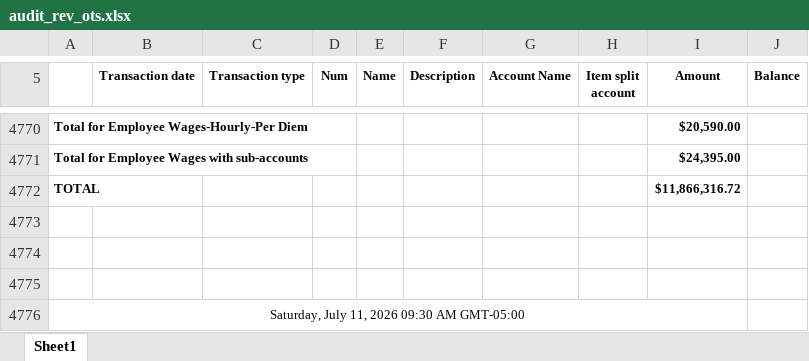
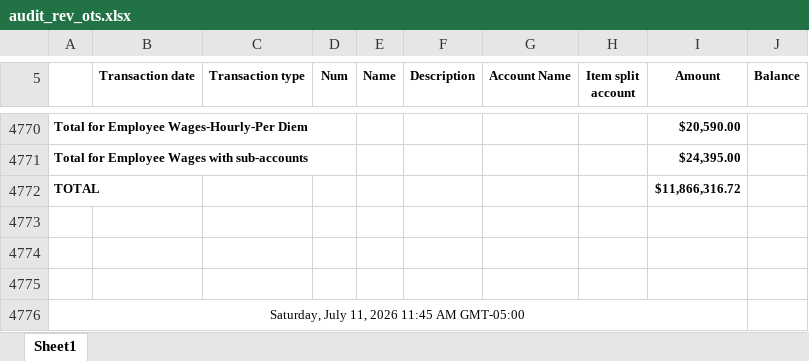
Before and after one commit to Pwilson37OTS/oaktree-invoice-reconciler, an Excel workbook: data/audit_rev_ots.xlsx, sheet Sheet1, drawn as a sheet; only a part is shown, gaps mark what is left out; values as stored, in another font and other column widths than the file's, no borders; the diff names each change by its address in the sheet, - before the commit and + after, or states it on an @@ line.

```diff
--- a/data/audit_rev_ots.xlsx (sheet Sheet1)
+++ b/data/audit_rev_ots.xlsx (sheet Sheet1)
-A4776: Saturday, July 11, 2026 09:30 AM GMT-05:00
+A4776: Saturday, July 11, 2026 11:45 AM GMT-05:00
```
Also changed, not shown: data/billable_charges.xlsx, data/billable_charges_CTS.xlsx.
